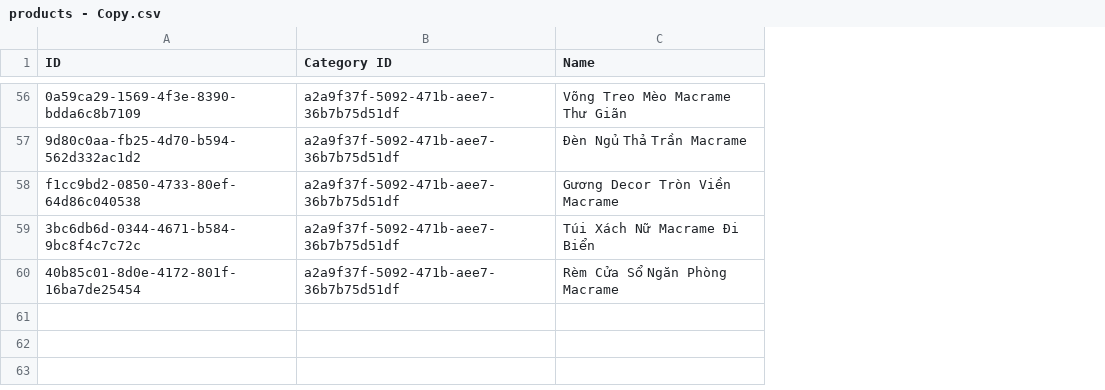
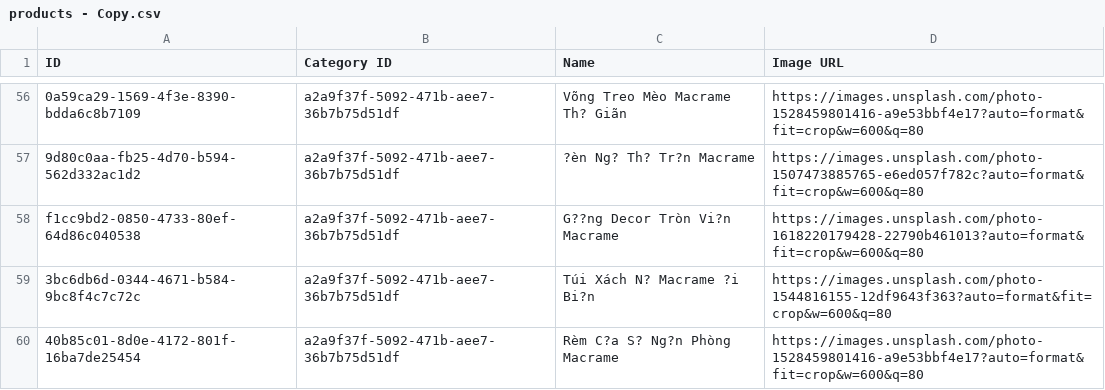
Before and after one commit to giahongster-star/handmade-store, a CSV file: products - Copy.csv, drawn as a sheet; only a part is shown, gaps mark what is left out; the diff covers the shown part only; the diff names each change by its address in the sheet, - before the commit and + after, or states it on an @@ line.

Commit message:
feat: adjust product names/images and add register/login authentication with AuthModal

```diff
--- a/products - Copy.csv
+++ b/products - Copy.csv
+column D (Image URL), rows 56-60: https://images.unsplash.com/photo-1528459801416-a9e53bbf4e17?auto=format&fit=crop&w=600&q=80 | https://images.unsplash.com/photo-1507473885765-e6ed057f782c?auto=format&fit=crop&w=600&q=80 | https://images.unsplash.com/photo-1618220179428-22790b461013?auto=format&fit=crop&w=600&q=80 | https://images.unsplash.com/photo-1544816155-12df9643f363?auto=format&fit=crop&w=600&q=80 | https://images.unsplash.com/photo-1528459801416-a9e53bbf4e17?auto=format&fit=crop&w=600&q=80
-C56 (Name): Võng Treo Mèo Macrame Thư Giãn
+C56 (Name): Võng Treo Mèo Macrame Th? Giãn
-C57 (Name): Đèn Ngủ Thả Trần Macrame
+C57 (Name): ?èn Ng? Th? Tr?n Macrame
-C58 (Name): Gương Decor Tròn Viền Macrame
+C58 (Name): G??ng Decor Tròn Vi?n Macrame
-C59 (Name): Túi Xách Nữ Macrame Đi Biển
+C59 (Name): Túi Xách N? Macrame ?i Bi?n
-C60 (Name): Rèm Cửa Sổ Ngăn Phòng Macrame
+C60 (Name): Rèm C?a S? Ng?n Phòng Macrame
```
Also changed, not shown: 53 edited cells elsewhere in this file, 9 other files.
